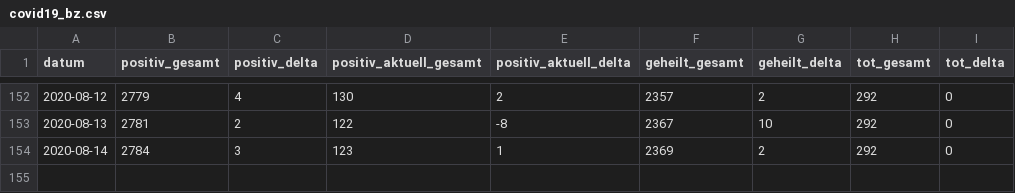
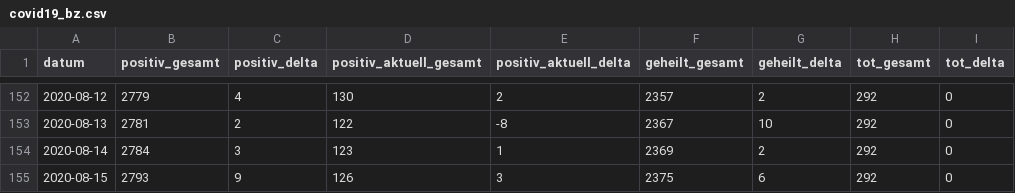
Before and after one commit to abaumg/covid19-bz-scraper, a CSV file: data/covid19_bz.csv, drawn as a sheet; only a part is shown, gaps mark what is left out; the diff names each change by its address in the sheet, - before the commit and + after, or states it on an @@ line.

Commit message:
added basic data for 2020-08-15

```diff
--- a/data/covid19_bz.csv
+++ b/data/covid19_bz.csv
+row 155: 2020-08-15 | 2793 | 9 | 126 | 3 | 2375 | 6 | 292 | 0
```
